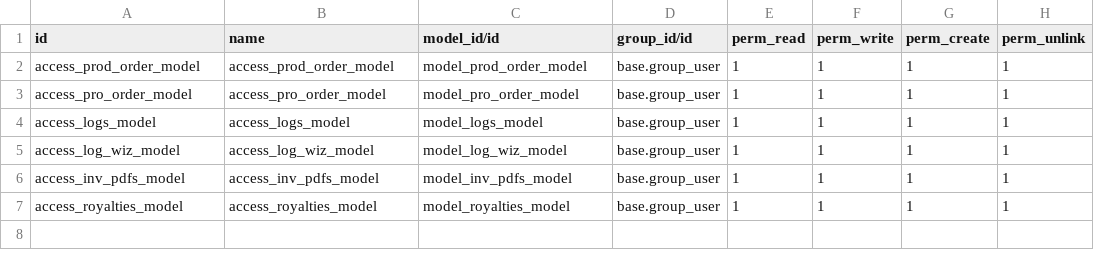
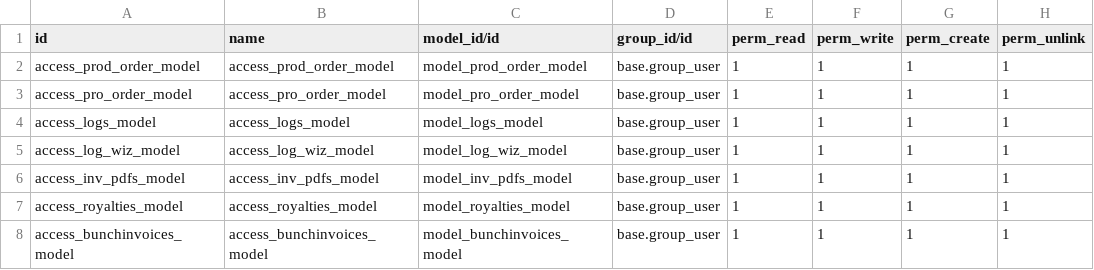
Before and after one commit to vadtech/odoo, a CSV file: production_app/security/ir.model.access.csv, drawn as a sheet.

Commit message:
Update ir.model.access.csv

```diff
--- a/production_app/security/ir.model.access.csv
+++ b/production_app/security/ir.model.access.csv
@@ -7 +7,2 @@ access_inv_pdfs_model,access_inv_pdfs_model,model_inv_pdfs_model,base.group_user
 access_royalties_model,access_royalties_model,model_royalties_model,base.group_user,1,1,1,1
+access_bunchinvoices_model,access_bunchinvoices_model,model_bunchinvoices_model,base.group_user,1,1,1,1
```
